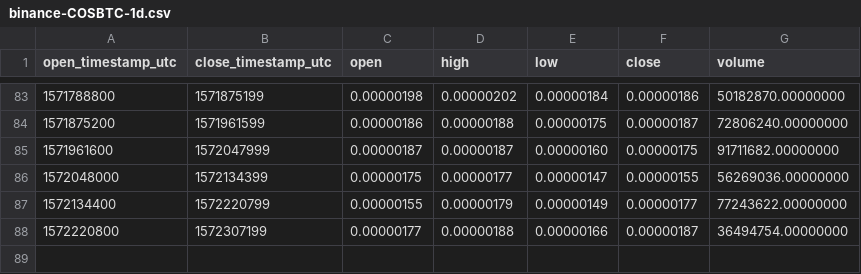
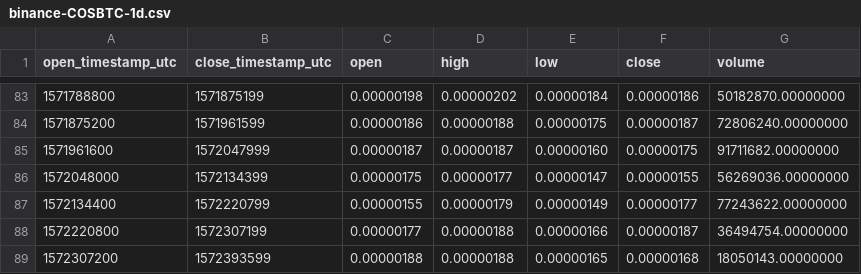
Before and after one commit to cryptobigbro/binance-COSBTC, a CSV file: binance-COSBTC-1d.csv, drawn as a sheet; only a part is shown, gaps mark what is left out.

```diff
--- a/binance-COSBTC-1d.csv
+++ b/binance-COSBTC-1d.csv
@@ -88 +88,2 @@ open_timestamp_utc,close_timestamp_utc,open,high,low,close,volume
 1572220800,1572307199,0.00000177,0.00000188,0.00000166,0.00000187,36494754.00000000
+1572307200,1572393599,0.00000188,0.00000188,0.00000165,0.00000168,18050143.00000000
```
Also changed, not shown: binance-COSBTC-1h.csv.
